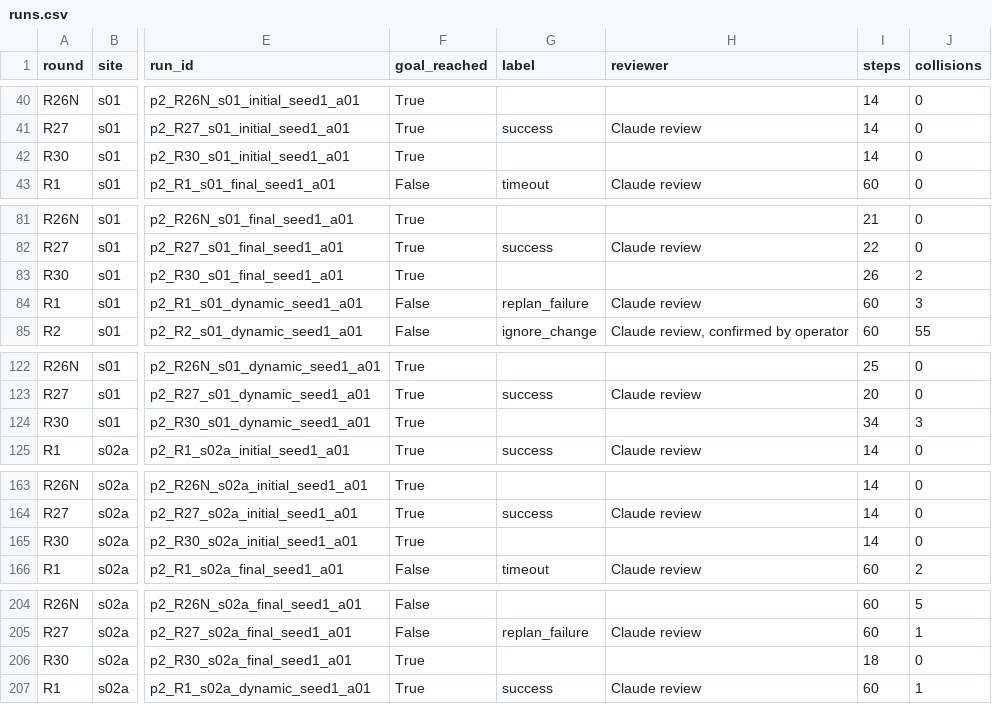
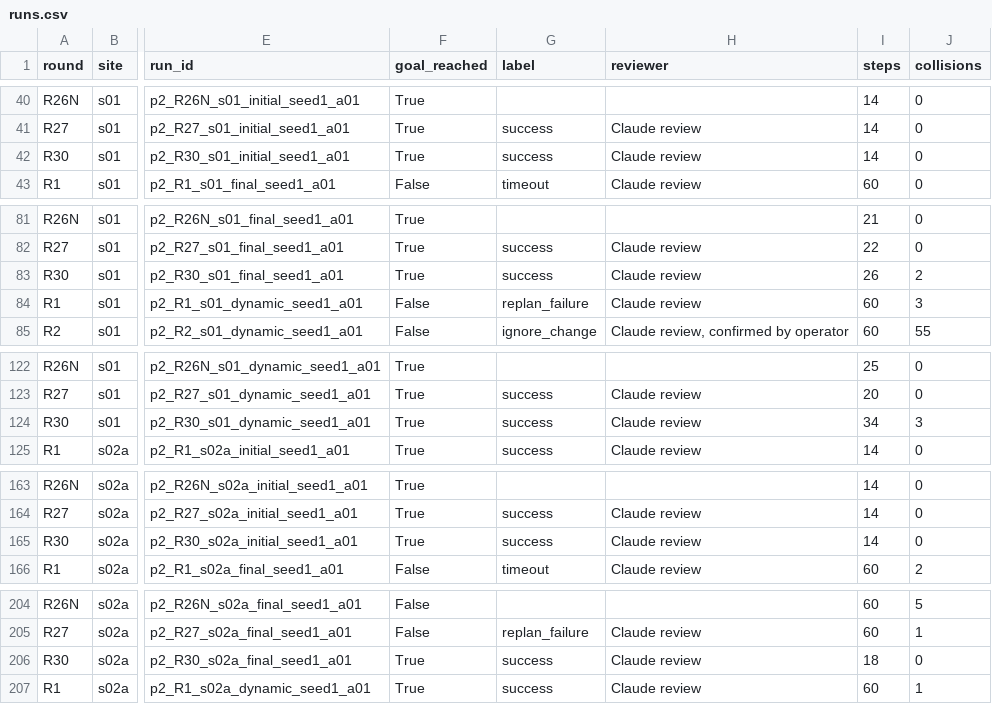
Before and after one commit to Markylu/ASEP-CAPSTONE, a CSV file: eval/phase2/results/runs.csv, drawn as a sheet; only a part is shown, gaps mark what is left out; the diff covers the shown part only; the diff names each change by its address in the sheet, - before the commit and + after, or states it on an @@ line.

Commit message:
R30 review and labels (14 success, 4 replan_failure), summary; results and index regenerated

```diff
--- a/eval/phase2/results/runs.csv
+++ b/eval/phase2/results/runs.csv
-G42 (label): (empty)
+G42 (label): success
-H42 (reviewer): (empty)
+H42 (reviewer): Claude review
-G83 (label): (empty)
+G83 (label): success
-H83 (reviewer): (empty)
+H83 (reviewer): Claude review
-G124 (label): (empty)
+G124 (label): success
-H124 (reviewer): (empty)
+H124 (reviewer): Claude review
-G165 (label): (empty)
+G165 (label): success
-H165 (reviewer): (empty)
+H165 (reviewer): Claude review
-G206 (label): (empty)
+G206 (label): success
-H206 (reviewer): (empty)
+H206 (reviewer): Claude review
```
Also changed, not shown: 26 edited cells elsewhere in this file, 5 other files.
